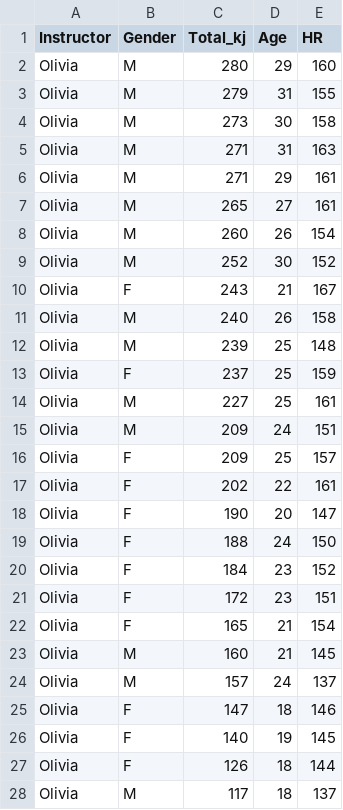
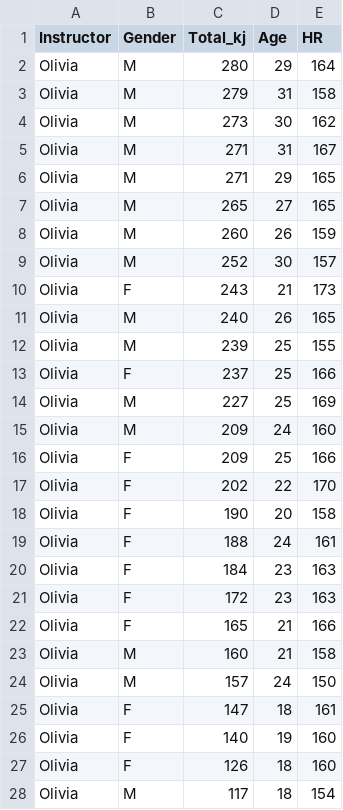
Before and after one commit to jagelves/Data, a CSV file: Spin.csv, drawn as a sheet; only a part is shown; the diff covers the shown part only.

Commit message:
Add files via upload

```diff
--- a/Spin.csv
+++ b/Spin.csv
@@ -1,28 +1,28 @@
 Instructor,Gender,Total_kj,Age,HR
-Olivia,M,280,29,160
-Olivia,M,279,31,155
-Olivia,M,273,30,158
-Olivia,M,271,31,163
-Olivia,M,271,29,161
-Olivia,M,265,27,161
-Olivia,M,260,26,154
-Olivia,M,252,30,152
-Olivia,F,243,21,167
-Olivia,M,240,26,158
-Olivia,M,239,25,148
-Olivia,F,237,25,159
-Olivia,M,227,25,161
-Olivia,M,209,24,151
-Olivia,F,209,25,157
-Olivia,F,202,22,161
-Olivia,F,190,20,147
-Olivia,F,188,24,150
-Olivia,F,184,23,152
-Olivia,F,172,23,151
-Olivia,F,165,21,154
-Olivia,M,160,21,145
-Olivia,M,157,24,137
-Olivia,F,147,18,146
-Olivia,F,140,19,145
-Olivia,F,126,18,144
-Olivia,M,117,18,137
+Olivia,M,280,29,164
+Olivia,M,279,31,158
+Olivia,M,273,30,162
+Olivia,M,271,31,167
+Olivia,M,271,29,165
+Olivia,M,265,27,165
+Olivia,M,260,26,159
+Olivia,M,252,30,157
+Olivia,F,243,21,173
+Olivia,M,240,26,165
+Olivia,M,239,25,155
+Olivia,F,237,25,166
+Olivia,M,227,25,169
+Olivia,M,209,24,160
+Olivia,F,209,25,166
+Olivia,F,202,22,170
+Olivia,F,190,20,158
+Olivia,F,188,24,161
+Olivia,F,184,23,163
+Olivia,F,172,23,163
+Olivia,F,165,21,166
+Olivia,M,160,21,158
+Olivia,M,157,24,150
+Olivia,F,147,18,161
+Olivia,F,140,19,160
+Olivia,F,126,18,160
+Olivia,M,117,18,154
```
Also changed, not shown: 62 edited cells elsewhere in this file.
